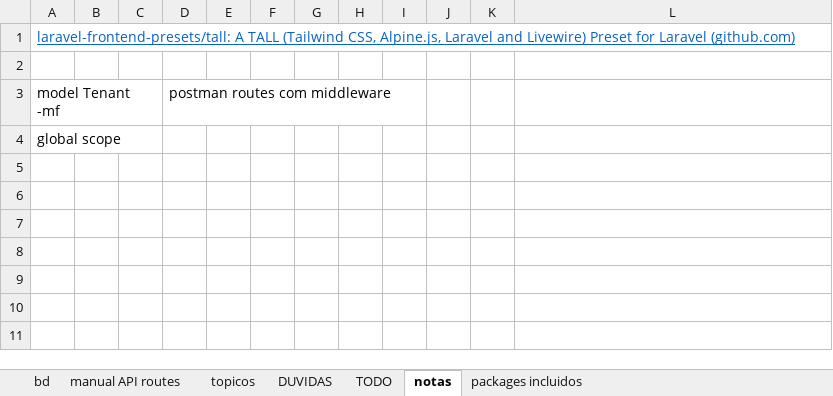
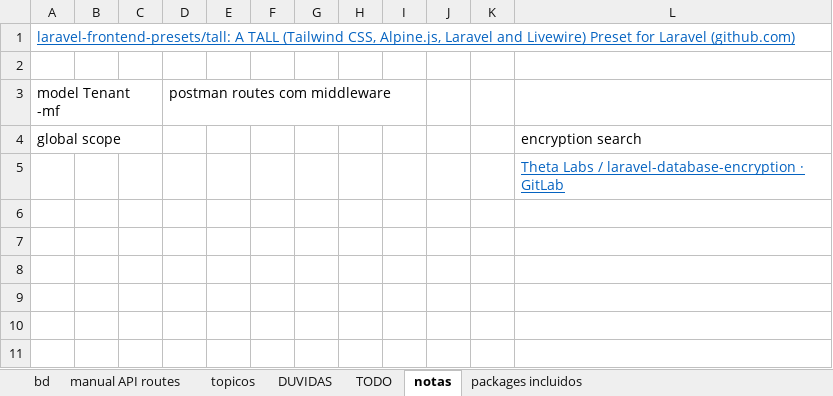
Before and after one commit to hugoresende27/estagio_relogio_ponto, an Excel workbook: docs_minha.xlsx, sheet notas, drawn as a sheet; only a part is shown; values as stored, in another font and other column widths than the file's, no borders; charts and pictures not drawn; the diff names each change by its address in the sheet, - before the commit and + after, or states it on an @@ line.

Commit message:
searchbyfullnameok

```diff
--- a/docs_minha.xlsx (sheet notas)
+++ b/docs_minha.xlsx (sheet notas)
-L4: (empty)
+L4: encryption search
-L5: (empty)
+L5: Theta Labs / laravel-database-encryption · GitLab
```
Also changed, not shown: sheet DUVIDAS, 6 other files.
